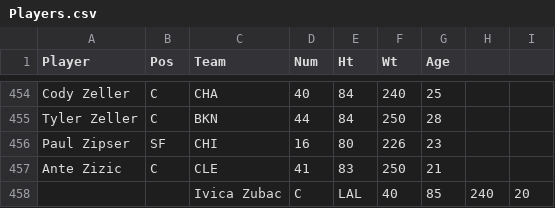
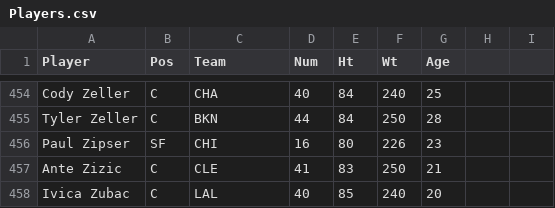
Before and after one commit to magin3191/q2-project, a CSV file: DB-CSVs/Players.csv, drawn as a sheet; only a part is shown, gaps mark what is left out; removed rows and columns are numbered as before the commit, all else as after; the diff names each change by its address in the sheet, - before the commit and + after, or states it on an @@ line.

Commit message:
fixed mistake in players table

```diff
--- a/DB-CSVs/Players.csv
+++ b/DB-CSVs/Players.csv
-row 458:  |  | Ivica Zubac | C | LAL | 40 | 85 | 240 | 20
+row 458: Ivica Zubac | C | LAL | 40 | 85 | 240 | 20
```
Also changed, not shown: 1 other file.
